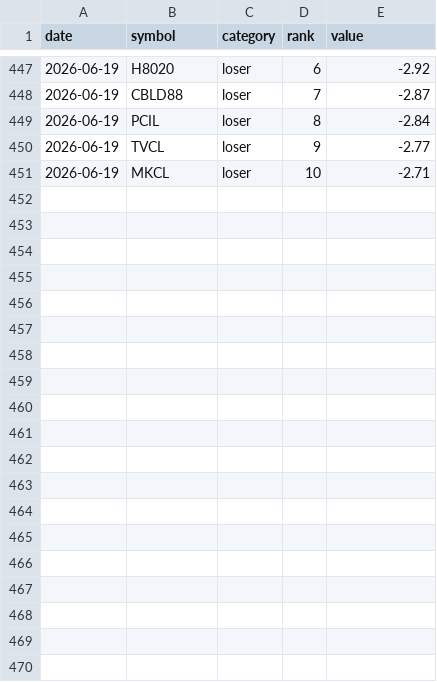
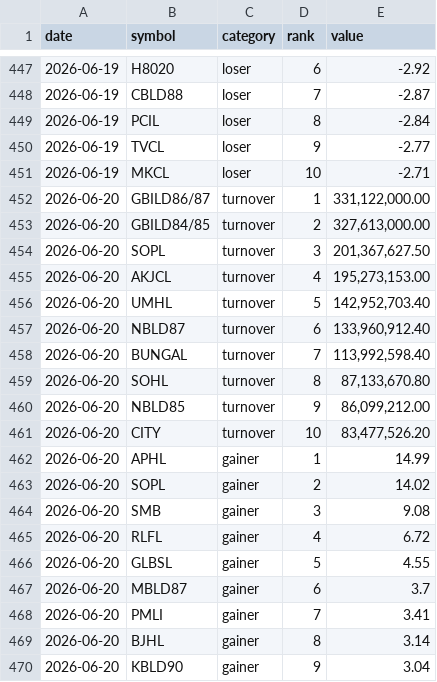
Before and after one commit to pralavkarki88-collab/nepse-scraper, a CSV file: nepse.csv, drawn as a sheet; only a part is shown, gaps mark what is left out; the diff covers the shown part only; the diff names each change by its address in the sheet, - before the commit and + after, or states it on an @@ line.

```diff
--- a/nepse.csv
+++ b/nepse.csv
+row 452: 2026-06-20 | GBILD86/87 | turnover | 1 | 331,122,000.00
+row 453: 2026-06-20 | GBILD84/85 | turnover | 2 | 327,613,000.00
+row 454: 2026-06-20 | SOPL | turnover | 3 | 201,367,627.50
+row 455: 2026-06-20 | AKJCL | turnover | 4 | 195,273,153.00
+row 456: 2026-06-20 | UMHL | turnover | 5 | 142,952,703.40
+row 457: 2026-06-20 | NBLD87 | turnover | 6 | 133,960,912.40
+row 458: 2026-06-20 | BUNGAL | turnover | 7 | 113,992,598.40
+row 459: 2026-06-20 | SOHL | turnover | 8 | 87,133,670.80
+row 460: 2026-06-20 | NBLD85 | turnover | 9 | 86,099,212.00
+row 461: 2026-06-20 | CITY | turnover | 10 | 83,477,526.20
+row 462: 2026-06-20 | APHL | gainer | 1 | 14.99
+row 463: 2026-06-20 | SOPL | gainer | 2 | 14.02
+row 464: 2026-06-20 | SMB | gainer | 3 | 9.08
+row 465: 2026-06-20 | RLFL | gainer | 4 | 6.72
+row 466: 2026-06-20 | GLBSL | gainer | 5 | 4.55
+row 467: 2026-06-20 | MBLD87 | gainer | 6 | 3.7
+row 468: 2026-06-20 | PMLI | gainer | 7 | 3.41
+row 469: 2026-06-20 | BJHL | gainer | 8 | 3.14
+row 470: 2026-06-20 | KBLD90 | gainer | 9 | 3.04
```
Also changed, not shown: 11 added rows elsewhere in this file, 1 other file.
